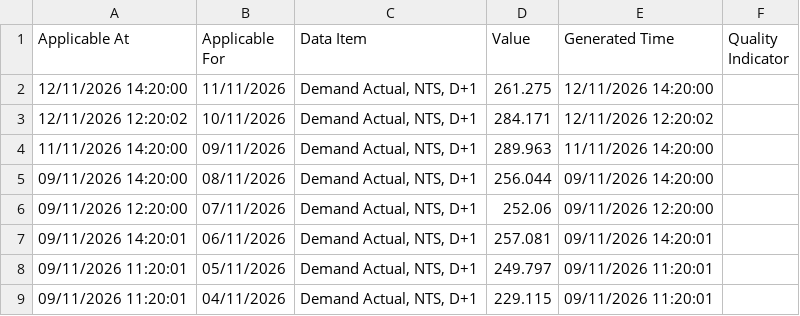
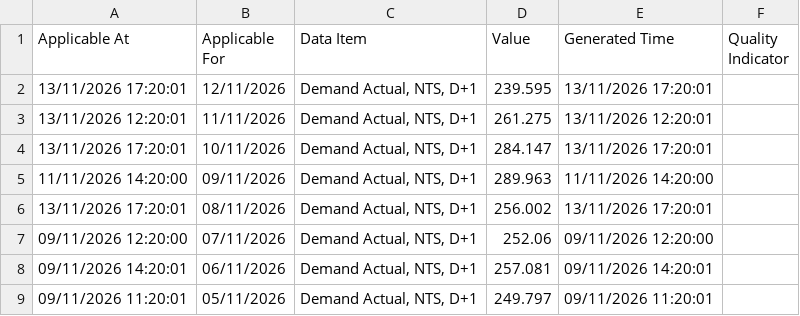
Before and after one commit to xdityx/xoserve-uk-gas-demand-forecasting, a CSV file: data/raw/uk_gas_demand_provisional_daily.csv, drawn as a sheet; only a part is shown; the shorter side is filled out with more unchanged rows.

```diff
--- a/data/raw/uk_gas_demand_provisional_daily.csv
+++ b/data/raw/uk_gas_demand_provisional_daily.csv
@@ -1,6 +1,7 @@
 Applicable At,Applicable For,Data Item,Value,Generated Time,Quality Indicator
-12/11/2026 14:20:00,11/11/2026,"Demand Actual, NTS, D+1",261.275,12/11/2026 14:20:00,
-12/11/2026 12:20:02,10/11/2026,"Demand Actual, NTS, D+1",284.171,12/11/2026 12:20:02,
+13/11/2026 17:20:01,12/11/2026,"Demand Actual, NTS, D+1",239.595,13/11/2026 17:20:01,
+13/11/2026 12:20:01,11/11/2026,"Demand Actual, NTS, D+1",261.275,13/11/2026 12:20:01,
+13/11/2026 17:20:01,10/11/2026,"Demand Actual, NTS, D+1",284.147,13/11/2026 17:20:01,
 11/11/2026 14:20:00,09/11/2026,"Demand Actual, NTS, D+1",289.963,11/11/2026 14:20:00,
-09/11/2026 14:20:00,08/11/2026,"Demand Actual, NTS, D+1",256.044,09/11/2026 14:20:00,
+13/11/2026 17:20:01,08/11/2026,"Demand Actual, NTS, D+1",256.002,13/11/2026 17:20:01,
 09/11/2026 12:20:00,07/11/2026,"Demand Actual, NTS, D+1",252.06,09/11/2026 12:20:00,
```
Also changed, not shown: data/raw/uk_gas_demand_daily.csv, 4 other files.
